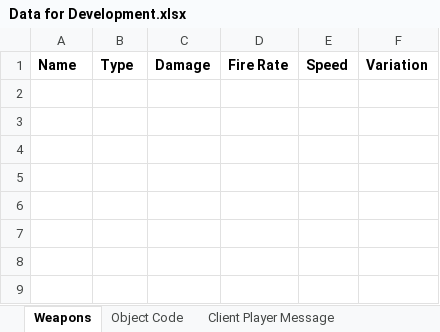
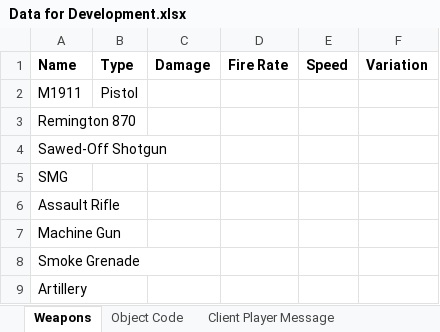
Before and after one commit to jroghair/CyCap, an Excel workbook: Data for Development.xlsx, sheet Weapons, drawn as a sheet; values as stored, in another font and other column widths than the file's, no borders; the diff names each change by its address in the sheet, - before the commit and + after, or states it on an @@ line.

```diff
--- a/Data for Development.xlsx (sheet Weapons)
+++ b/Data for Development.xlsx (sheet Weapons)
+row 2: M1911 | Pistol
+row 3: Remington 870
+row 4: Sawed-Off Shotgun
+row 5: SMG
+row 6: Assault Rifle
+row 7: Machine Gun
+row 8: Smoke Grenade
+row 9: Artillery
```
Also changed, not shown: sheet Image ID, 29 other files.
